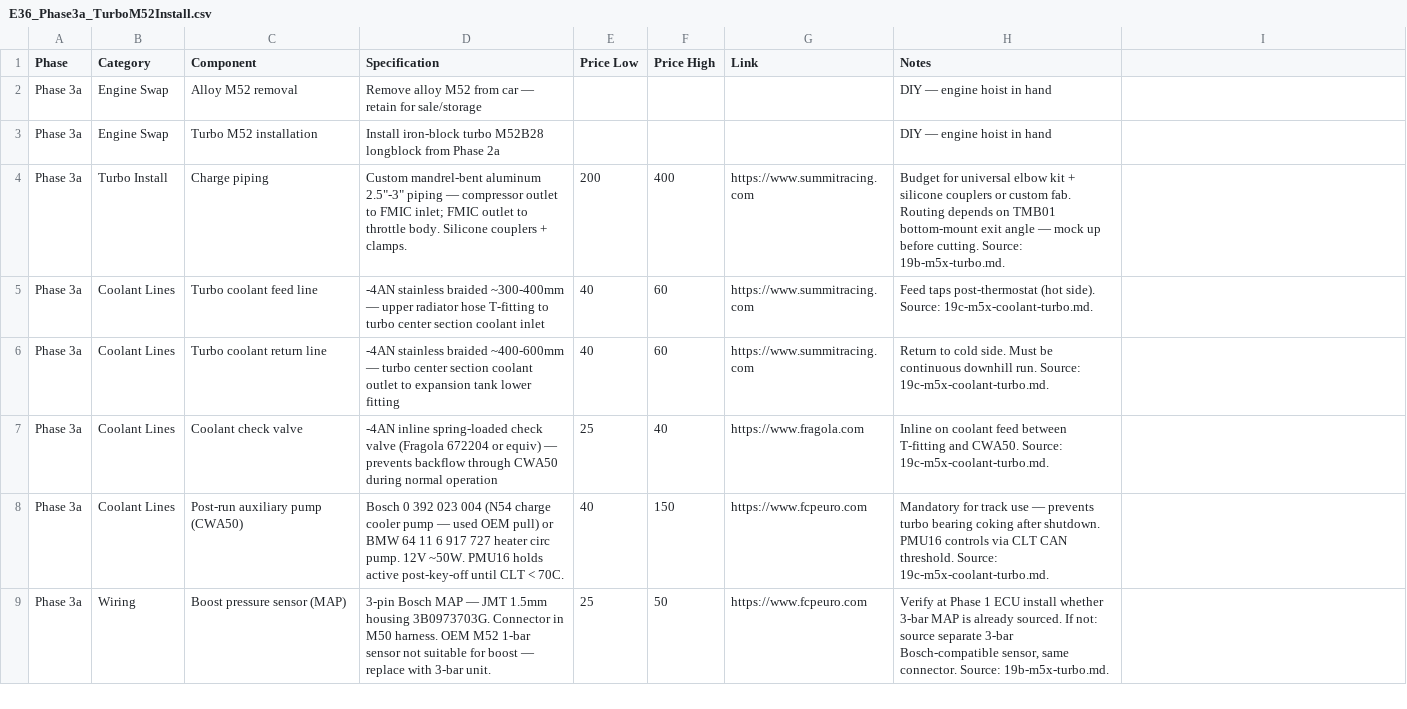
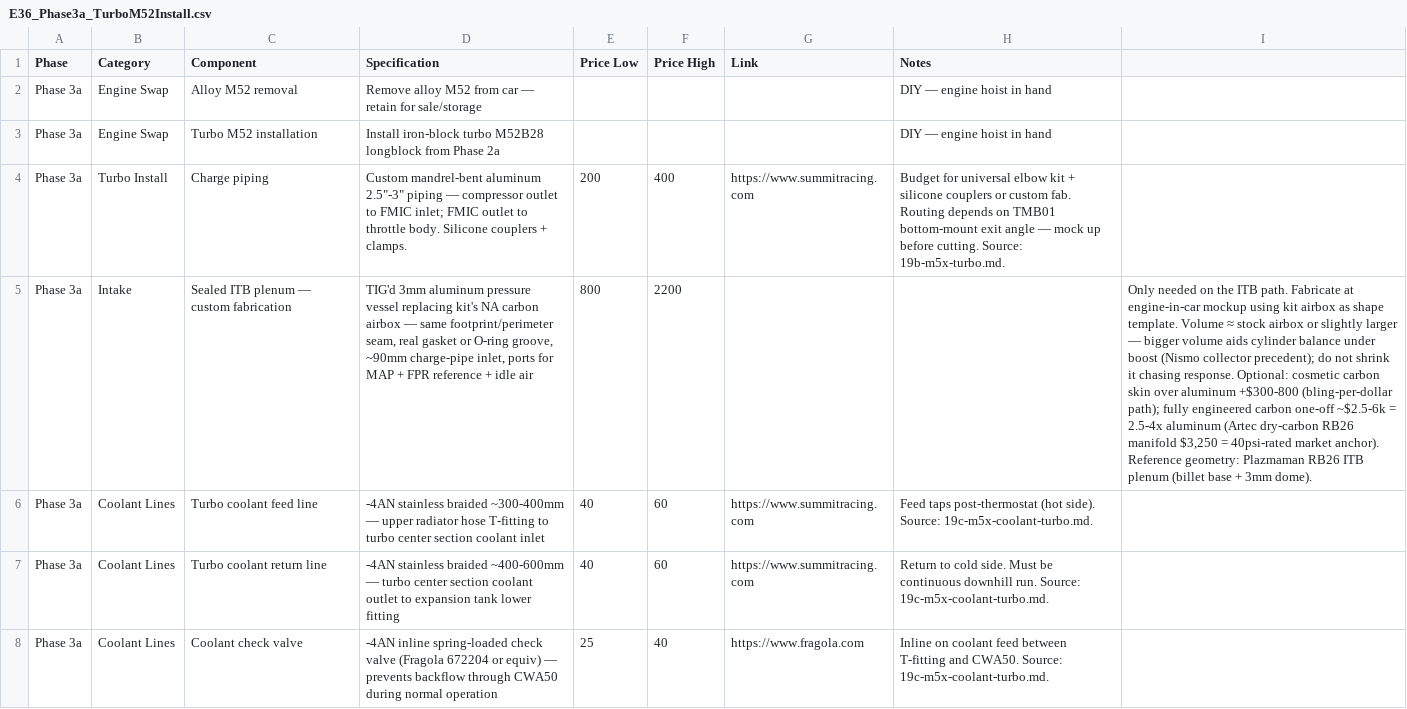
Before and after one commit to wesleyxcooper/e36-build-docs, a CSV file: E36_CSVs/E36_Phase3a_TurboM52Install.csv, drawn as a sheet; only a part is shown; the shorter side is filled out with more unchanged rows; the diff names each change by its address in the sheet, - before the commit and + after, or states it on an @@ line.

```diff
--- a/E36_CSVs/E36_Phase3a_TurboM52Install.csv
+++ b/E36_CSVs/E36_Phase3a_TurboM52Install.csv
+row 5: Phase 3a | Intake | Sealed ITB plenum — custom fabrication | TIG'd 3mm aluminum pressure vessel replacing kit's NA carbon airbox — same footprint/perimeter seam, real gasket or O-ring groove, ~90mm charge-pipe inlet, ports for MAP + FPR reference + idle air | 800 | 2200 |  |  | Only needed on the ITB path. Fabricate at engine-in-car mockup using kit airbox as shape template. Volume ≈ stock airbox or slightly larger — bigger volume aids cylinder balance under boost (Nismo collector precedent); do not shrink it chasing response. Optional: cosmetic carbon skin over aluminum +$300-800 (bling-per-dollar path); fully engineered carbon one-off ~$2.5-6k = 2.5-4x aluminum (Artec dry-carbon RB26 manifold $3,250 = 40psi-rated market anchor). Reference geometry: Plazmaman RB26 ITB plenum (billet base + 3mm dome).
```
Also changed, not shown: E36_CSVs/E36_Phase2a_TurboM52Build.csv, 2 other files.
